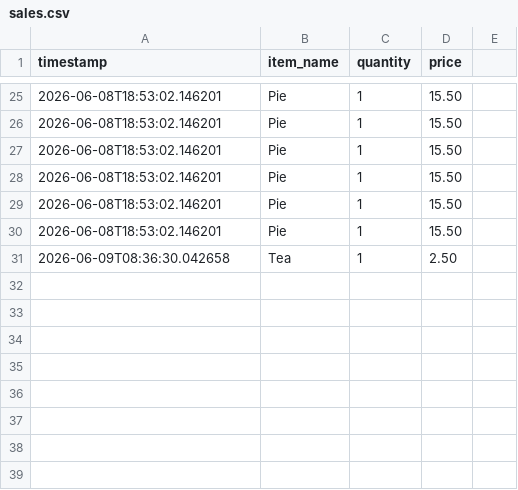
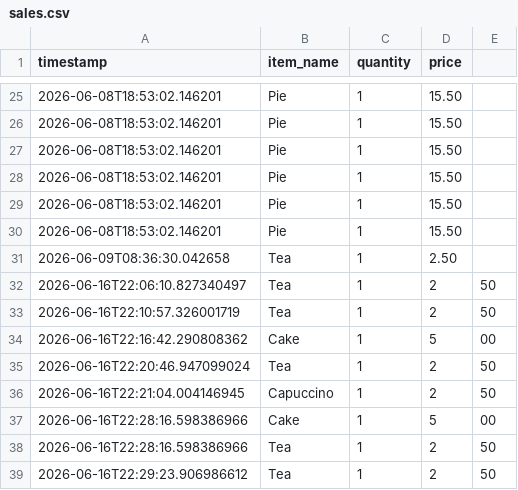
Before and after one commit to mat-hdf/Java-Cafe---Point-Sale-System, a CSV file: sales.csv, drawn as a sheet; only a part is shown, gaps mark what is left out.

```diff
--- a/sales.csv
+++ b/sales.csv
@@ -31 +31,9 @@ timestamp,item_name,quantity,price
 2026-06-09T08:36:30.042658,Tea,1,2.50
+2026-06-16T22:06:10.827340497,Tea,1,2,50
+2026-06-16T22:10:57.326001719,Tea,1,2,50
+2026-06-16T22:16:42.290808362,Cake,1,5,00
+2026-06-16T22:20:46.947099024,Tea,1,2,50
+2026-06-16T22:21:04.004146945,Capuccino,1,2,50
+2026-06-16T22:28:16.598386966,Cake,1,5,00
+2026-06-16T22:28:16.598386966,Tea,1,2,50
+2026-06-16T22:29:23.906986612,Tea,1,2,50
```
Also changed, not shown: 4 other files.
